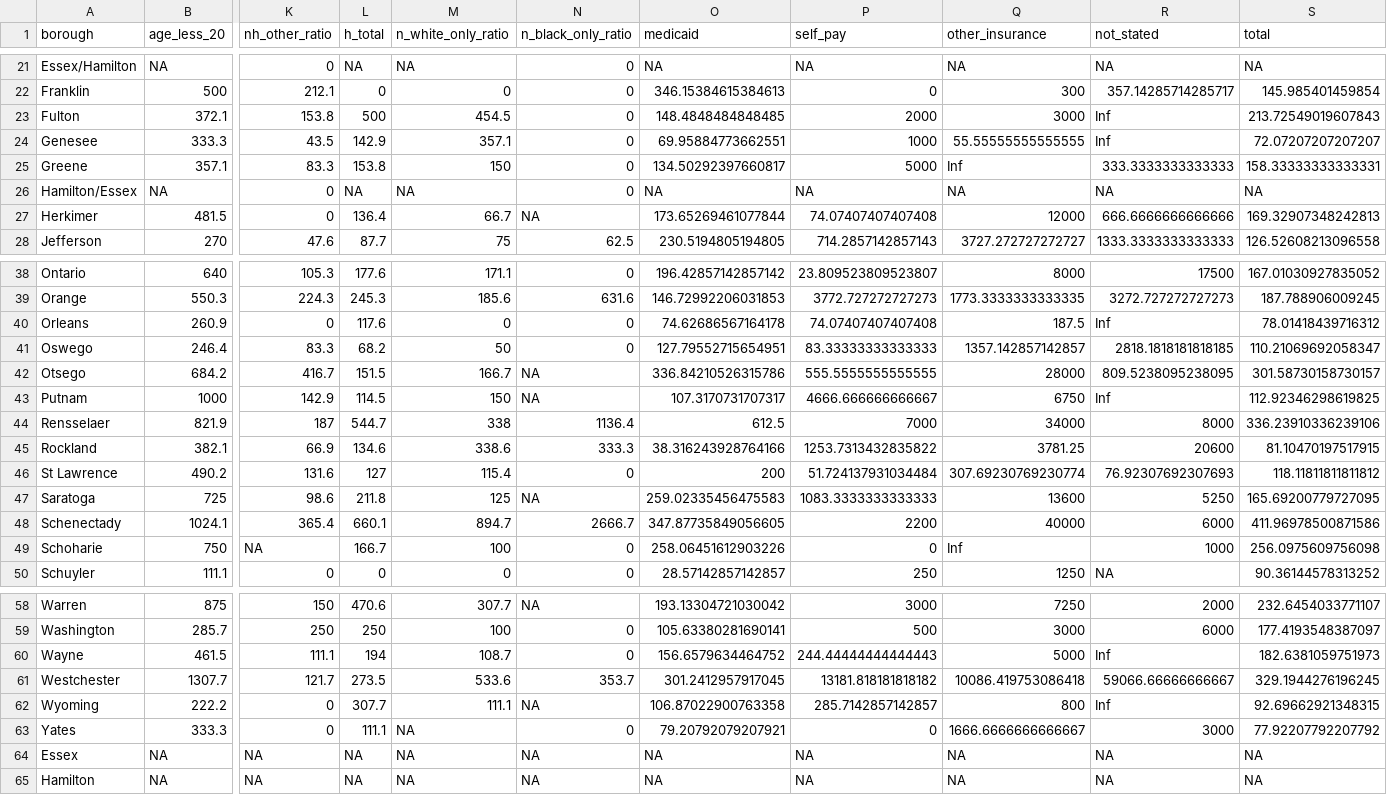
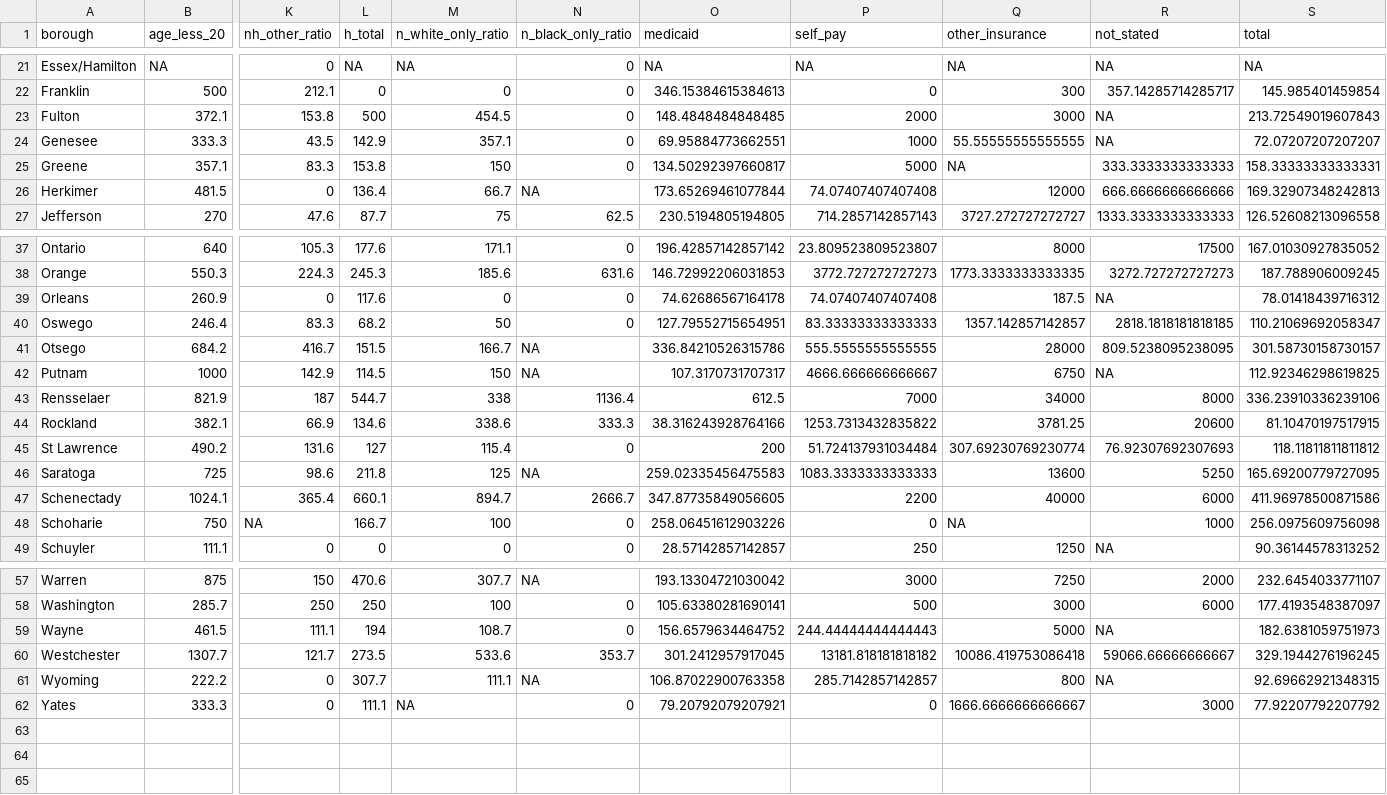
Before and after one commit to ElaineYanxi-Chen/p8105-finalproject.github.io, a CSV file: data/master.csv, drawn as a sheet; only a part is shown, gaps mark what is left out; removed rows and columns are numbered as before the commit, all else as after; rows hold the shown columns only; the diff names each change by its address in the sheet, - before the commit and + after, or states it on an @@ line.

Commit message:
update master dataset

```diff
--- a/data/master.csv
+++ b/data/master.csv
-R23:R24 (not_stated): Inf
+R23:R24 (not_stated): NA
-Q25 (other_insurance): Inf
+Q25 (other_insurance): NA
-row 26: Hamilton/Essex | NA | 0 | NA | NA | 0 | NA | NA | NA | NA | NA
-R39 (not_stated): Inf
+R39 (not_stated): NA
-R42 (not_stated): Inf
+R42 (not_stated): NA
-Q48 (other_insurance): Inf
+Q48 (other_insurance): NA
-R59 (not_stated): Inf
+R59 (not_stated): NA
-R61 (not_stated): Inf
+R61 (not_stated): NA
-row 64: Essex | NA | NA | NA | NA | NA | NA | NA | NA | NA | NA
-row 65: Hamilton | NA | NA | NA | NA | NA | NA | NA | NA | NA | NA
```
Also changed, not shown: 1 other file.
